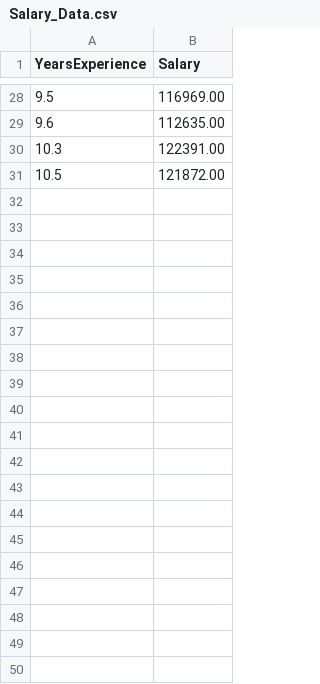
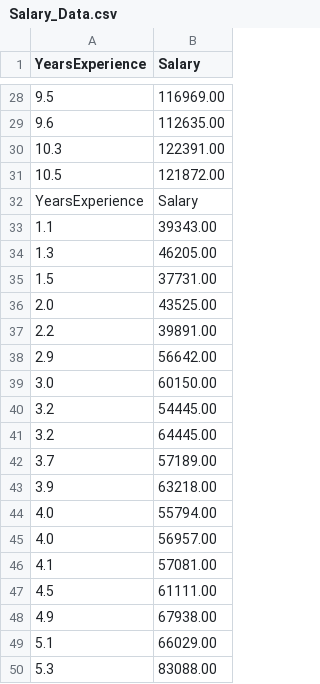
Before and after one commit to lwawrowski/blog, a CSV file: static/adr/data/Salary_Data.csv, drawn as a sheet; only a part is shown, gaps mark what is left out; the diff covers the shown part only; the diff names each change by its address in the sheet, - before the commit and + after, or states it on an @@ line.

```diff
--- a/static/adr/data/Salary_Data.csv
+++ b/static/adr/data/Salary_Data.csv
+row 32: YearsExperience | Salary
+row 33: 1.1 | 39343.00
+row 34: 1.3 | 46205.00
+row 35: 1.5 | 37731.00
+row 36: 2.0 | 43525.00
+row 37: 2.2 | 39891.00
+row 38: 2.9 | 56642.00
+row 39: 3.0 | 60150.00
+row 40: 3.2 | 54445.00
+row 41: 3.2 | 64445.00
+row 42: 3.7 | 57189.00
+row 43: 3.9 | 63218.00
+row 44: 4.0 | 55794.00
+row 45: 4.0 | 56957.00
+row 46: 4.1 | 57081.00
+row 47: 4.5 | 61111.00
+row 48: 4.9 | 67938.00
+row 49: 5.1 | 66029.00
+row 50: 5.3 | 83088.00
```
Also changed, not shown: 12 added rows elsewhere in this file, 12 other files.
